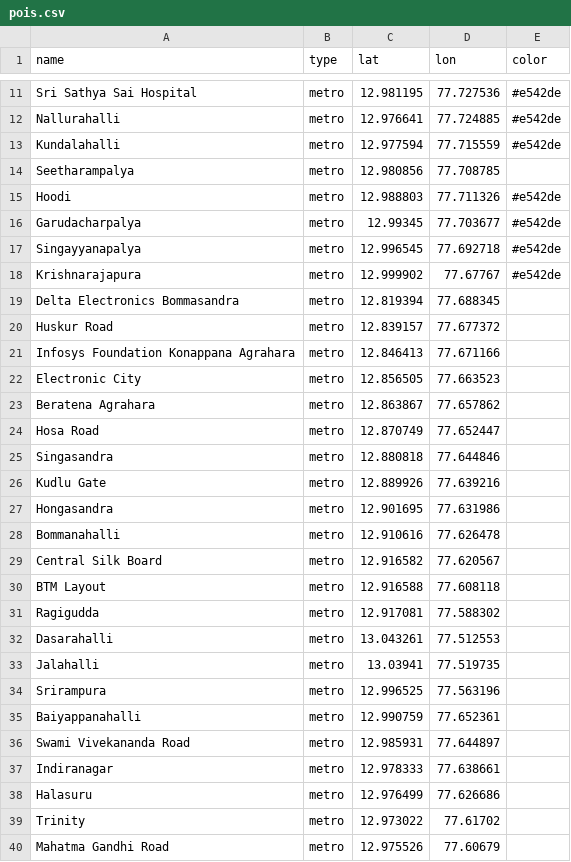
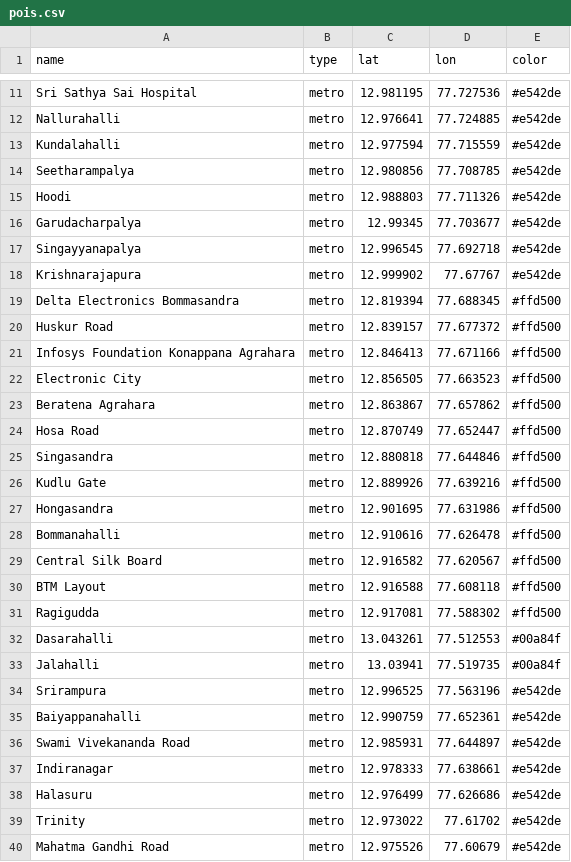
Before and after one commit to Vonter/transitrouter, a CSV file: data/blr/pois.csv, drawn as a sheet; only a part is shown, gaps mark what is left out; the diff covers the shown part only.

```diff
--- a/data/blr/pois.csv
+++ b/data/blr/pois.csv
@@ -13,3 +13,3 @@
 "Kundalahalli","metro",12.977594,77.715559,"#e542de"
-"Seetharampalya","metro",12.980856,77.708785,""
+"Seetharampalya","metro",12.980856,77.708785,"#e542de"
 "Hoodi","metro",12.988803,77.711326,"#e542de"
@@ -18,23 +18,23 @@
 "Krishnarajapura","metro",12.999902,77.67767,"#e542de"
-"Delta Electronics Bommasandra","metro",12.819394,77.688345,""
-"Huskur Road","metro",12.839157,77.677372,""
-"Infosys Foundation Konappana Agrahara","metro",12.846413,77.671166,""
-"Electronic City","metro",12.856505,77.663523,""
-"Beratena Agrahara","metro",12.863867,77.657862,""
-"Hosa Road","metro",12.870749,77.652447,""
-"Singasandra","metro",12.880818,77.644846,""
-"Kudlu Gate","metro",12.889926,77.639216,""
-"Hongasandra","metro",12.901695,77.631986,""
-"Bommanahalli","metro",12.910616,77.626478,""
-"Central Silk Board","metro",12.916582,77.620567,""
-"BTM Layout","metro",12.916588,77.608118,""
-"Ragigudda","metro",12.917081,77.588302,""
-"Dasarahalli","metro",13.043261,77.512553,""
-"Jalahalli","metro",13.03941,77.519735,""
-"Srirampura","metro",12.996525,77.563196,""
-"Baiyappanahalli","metro",12.990759,77.652361,""
-"Swami Vivekananda Road","metro",12.985931,77.644897,""
-"Indiranagar","metro",12.978333,77.638661,""
-"Halasuru","metro",12.976499,77.626686,""
-"Trinity","metro",12.973022,77.61702,""
-"Mahatma Gandhi Road","metro",12.975526,77.60679,""
+"Delta Electronics Bommasandra","metro",12.819394,77.688345,"#ffd500"
+"Huskur Road","metro",12.839157,77.677372,"#ffd500"
+"Infosys Foundation Konappana Agrahara","metro",12.846413,77.671166,"#ffd500"
+"Electronic City","metro",12.856505,77.663523,"#ffd500"
+"Beratena Agrahara","metro",12.863867,77.657862,"#ffd500"
+"Hosa Road","metro",12.870749,77.652447,"#ffd500"
+"Singasandra","metro",12.880818,77.644846,"#ffd500"
+"Kudlu Gate","metro",12.889926,77.639216,"#ffd500"
+"Hongasandra","metro",12.901695,77.631986,"#ffd500"
+"Bommanahalli","metro",12.910616,77.626478,"#ffd500"
+"Central Silk Board","metro",12.916582,77.620567,"#ffd500"
+"BTM Layout","metro",12.916588,77.608118,"#ffd500"
+"Ragigudda","metro",12.917081,77.588302,"#ffd500"
+"Dasarahalli","metro",13.043261,77.512553,"#00a84f"
+"Jalahalli","metro",13.03941,77.519735,"#00a84f"
+"Srirampura","metro",12.996525,77.563196,"#e542de"
+"Baiyappanahalli","metro",12.990759,77.652361,"#e542de"
+"Swami Vivekananda Road","metro",12.985931,77.644897,"#e542de"
+"Indiranagar","metro",12.978333,77.638661,"#e542de"
+"Halasuru","metro",12.976499,77.626686,"#e542de"
+"Trinity","metro",12.973022,77.61702,"#e542de"
+"Mahatma Gandhi Road","metro",12.975526,77.60679,"#e542de"
```
Also changed, not shown: 51 edited cells elsewhere in this file, 16 other files.
